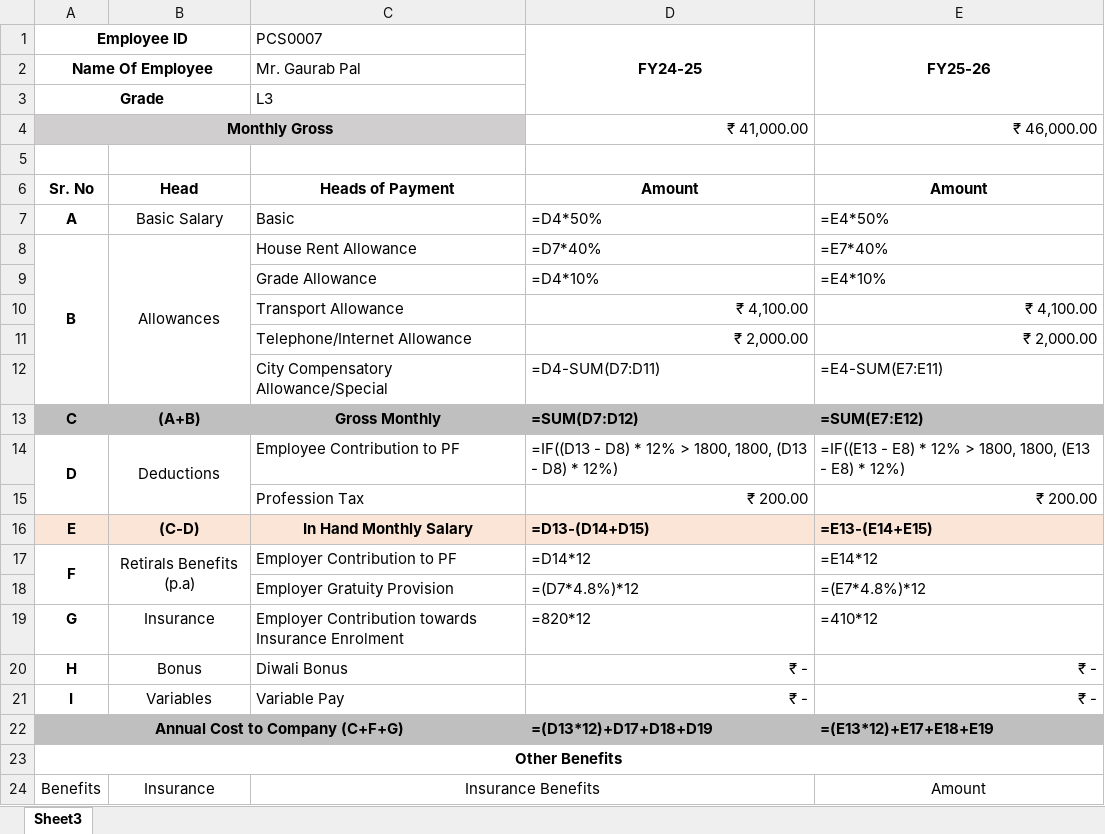
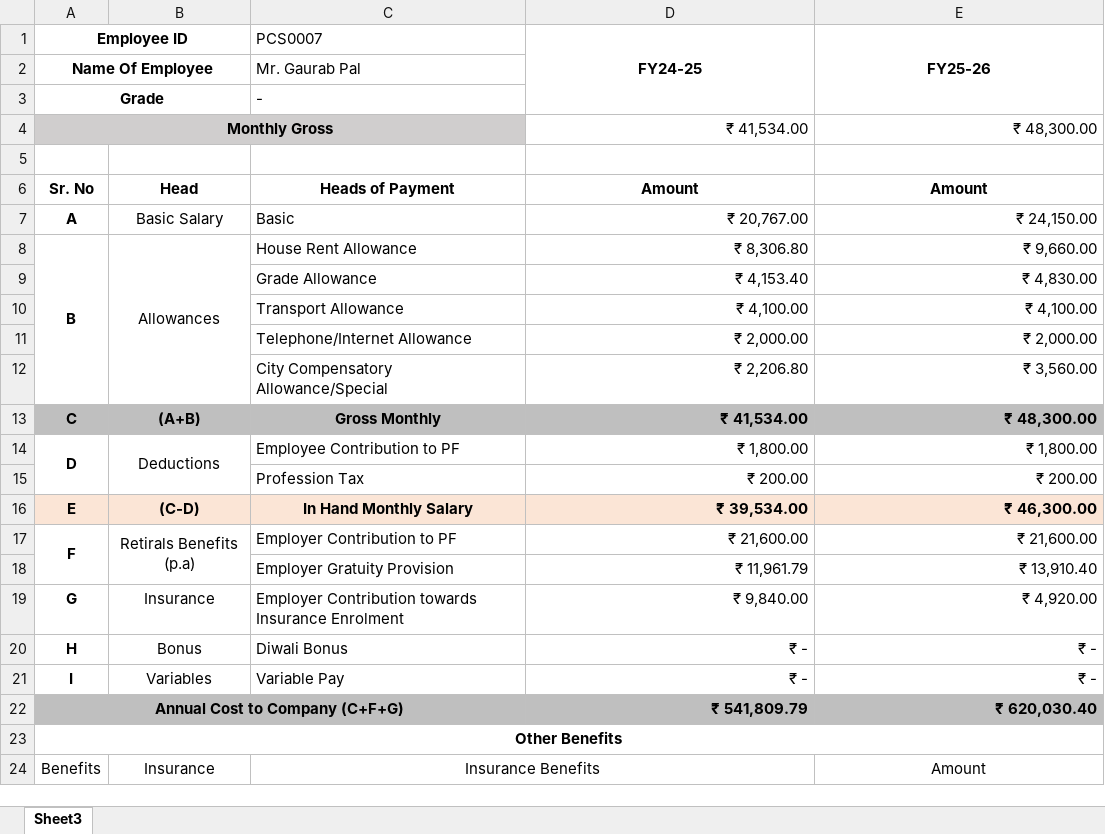
Before and after one commit to jadhavajaykumar/ResourceManagement_Backup, an Excel workbook: media/excel_templates/salary_template.xlsx, sheet Sheet3, drawn as a sheet; only a part is shown; values as stored, in another font and other column widths than the file's, no borders; formulas without a stored value are shown as written; removed rows and columns are numbered as before the commit, all else as after; the diff names each change by its address in the sheet, - before the commit and + after, or states it on an @@ line.

Commit message:
Initial commit or updated timesheet logic with merged entries

```diff
--- a/media/excel_templates/salary_template.xlsx (sheet Sheet3)
+++ b/media/excel_templates/salary_template.xlsx (sheet Sheet3)
-C3 (PCS0007): L3
+C3 (PCS0007): -
-D4 (FY24-25): ₹ 41,000.00
+D4 (FY24-25): ₹ 41,534.00
-E4 (FY25-26): ₹ 46,000.00
+E4 (FY25-26): ₹ 48,300.00
-D7 (FY24-25): =D4*50%
+D7 (FY24-25): ₹ 20,767.00
-E7 (FY25-26): =E4*50%
+E7 (FY25-26): ₹ 24,150.00
-D8 (FY24-25): =D7*40%
+D8 (FY24-25): ₹ 8,306.80
-E8 (FY25-26): =E7*40%
+E8 (FY25-26): ₹ 9,660.00
-D9 (FY24-25): =D4*10%
+D9 (FY24-25): ₹ 4,153.40
-E9 (FY25-26): =E4*10%
+E9 (FY25-26): ₹ 4,830.00
-D12 (FY24-25): =D4-SUM(D7:D11)
+D12 (FY24-25): ₹ 2,206.80
-E12 (FY25-26): =E4-SUM(E7:E11)
+E12 (FY25-26): ₹ 3,560.00
-D13 (FY24-25): =SUM(D7:D12)
+D13 (FY24-25): ₹ 41,534.00
-E13 (FY25-26): =SUM(E7:E12)
+E13 (FY25-26): ₹ 48,300.00
-D14 (FY24-25): =IF((D13 - D8) * 12% > 1800, 1800, (D13 - D8) * 12%)
+D14 (FY24-25): ₹ 1,800.00
-E14 (FY25-26): =IF((E13 - E8) * 12% > 1800, 1800, (E13 - E8) * 12%)
+E14 (FY25-26): ₹ 1,800.00
-D16 (FY24-25): =D13-(D14+D15)
+D16 (FY24-25): ₹ 39,534.00
-E16 (FY25-26): =E13-(E14+E15)
+E16 (FY25-26): ₹ 46,300.00
-D17 (FY24-25): =D14*12
+D17 (FY24-25): ₹ 21,600.00
-E17 (FY25-26): =E14*12
+E17 (FY25-26): ₹ 21,600.00
-D18 (FY24-25): =(D7*4.8%)*12
+D18 (FY24-25): ₹ 11,961.79
-E18 (FY25-26): =(E7*4.8%)*12
+E18 (FY25-26): ₹ 13,910.40
-D19 (FY24-25): =820*12
+D19 (FY24-25): ₹ 9,840.00
-E19 (FY25-26): =410*12
+E19 (FY25-26): ₹ 4,920.00
-row 22: Annual Cost to Company (C+F+G) |  |  | =(D13*12)+D17+D18+D19 | =(E13*12)+E17+E18+E19
+row 22: Annual Cost to Company (C+F+G) |  |  | ₹ 541,809.79 | ₹ 620,030.40
```
Also changed, not shown: 40 other files.
